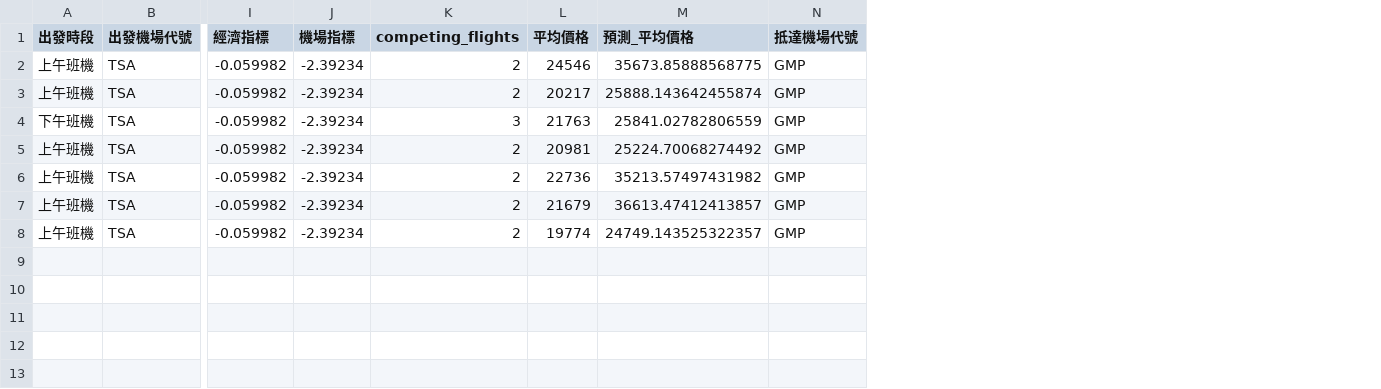
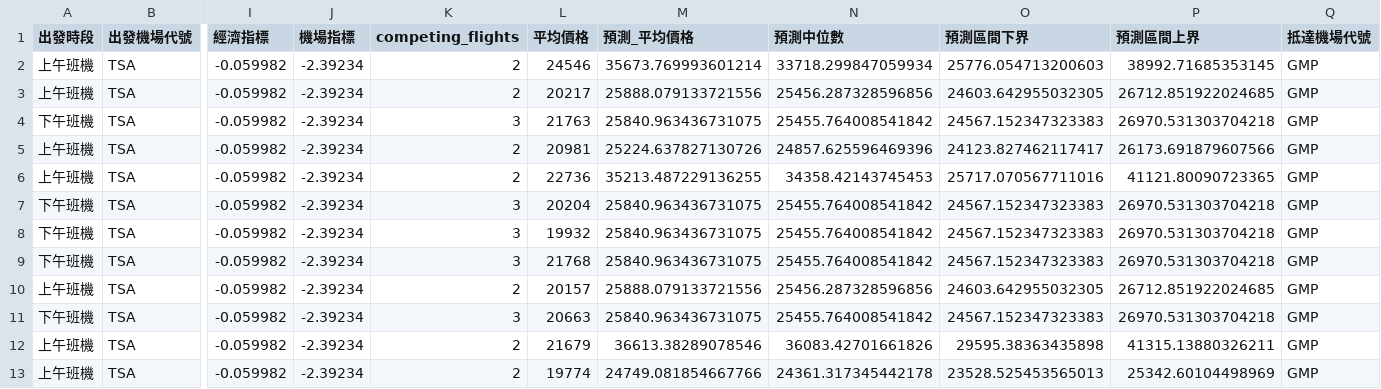
Before and after one commit to ching011500/flight_price, a CSV file: predict/predict_data/short/biz_GMP.csv, drawn as a sheet; only a part is shown, gaps mark what is left out; addresses are those after the commit; rows hold the shown columns only; the diff names each change by its address in the sheet, - before the commit and + after, or states it on an @@ line.

```diff
--- a/predict/predict_data/short/biz_GMP.csv
+++ b/predict/predict_data/short/biz_GMP.csv
+column N (預測中位數), rows 2-6: 33718.299847059934 | 25456.287328596856 | 25455.764008541842 | 24857.625596469396 | 34358.42143745453; rows 12-13: 36083.42701661826 | 24361.317345442178
+column O (預測區間下界), rows 2-6: 25776.054713200603 | 24603.642955032305 | 24567.152347323383 | 24123.827462117417 | 25717.070567711016; rows 12-13: 29595.38363435898 | 23528.525453565013
+column P (預測區間上界), rows 2-6: 38992.71685353145 | 26712.851922024685 | 26970.531303704218 | 26173.691879607566 | 41121.80090723365; rows 12-13: 41315.13880326211 | 25342.60104498969
-M2 (預測_平均價格): 35673.85888568775
+M2 (預測_平均價格): 35673.769993601214
-M3 (預測_平均價格): 25888.143642455874
+M3 (預測_平均價格): 25888.079133721556
-M4 (預測_平均價格): 25841.02782806559
+M4 (預測_平均價格): 25840.963436731075
-M5 (預測_平均價格): 25224.70068274492
+M5 (預測_平均價格): 25224.637827130726
-M6 (預測_平均價格): 35213.57497431982
+M6 (預測_平均價格): 35213.487229136255
+row 7: 下午班機 | TSA | -0.059982 | -2.39234 | 3 | 20204 | 25840.963436731075 | 25455.764008541842 | 24567.152347323383 | 26970.531303704218 | GMP
+row 8: 下午班機 | TSA | -0.059982 | -2.39234 | 3 | 19932 | 25840.963436731075 | 25455.764008541842 | 24567.152347323383 | 26970.531303704218 | GMP
+row 9: 下午班機 | TSA | -0.059982 | -2.39234 | 3 | 21768 | 25840.963436731075 | 25455.764008541842 | 24567.152347323383 | 26970.531303704218 | GMP
+row 10: 上午班機 | TSA | -0.059982 | -2.39234 | 2 | 20157 | 25888.079133721556 | 25456.287328596856 | 24603.642955032305 | 26712.851922024685 | GMP
+row 11: 下午班機 | TSA | -0.059982 | -2.39234 | 3 | 20663 | 25840.963436731075 | 25455.764008541842 | 24567.152347323383 | 26970.531303704218 | GMP
-M12 (預測_平均價格): 36613.47412413857
+M12 (預測_平均價格): 36613.38289078546
-M13 (預測_平均價格): 24749.143525322357
+M13 (預測_平均價格): 24749.081854667766
```
Also changed, not shown: predict/predict_data/short/eco_GMP.csv, 33 other files.
